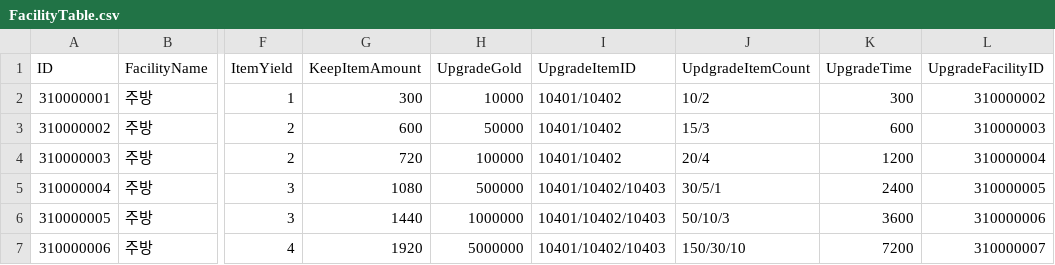
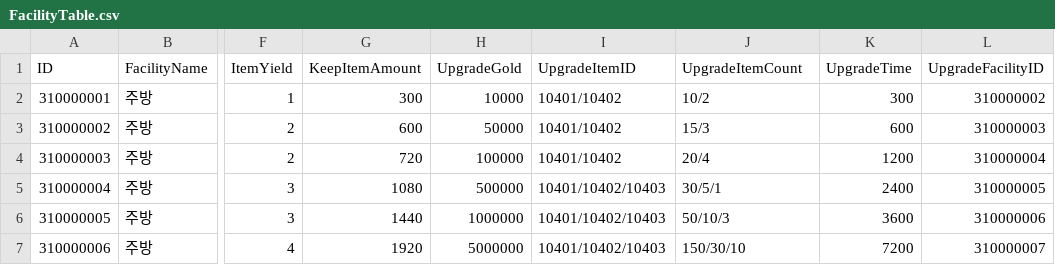
Before and after one commit to FuJiGraphics/SkyDragonHunter, a CSV file: Assets/Resources/Tables/FacilityTable.csv, drawn as a sheet; only a part is shown, gaps mark what is left out; the diff names each change by its address in the sheet, - before the commit and + after, or states it on an @@ line.

```diff
--- a/Assets/Resources/Tables/FacilityTable.csv
+++ b/Assets/Resources/Tables/FacilityTable.csv
-J1: UpdgradeItemCount
+J1: UpgradeItemCount
```
Also changed, not shown: 6 other files.
